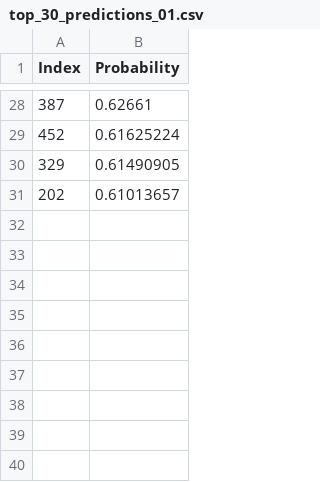
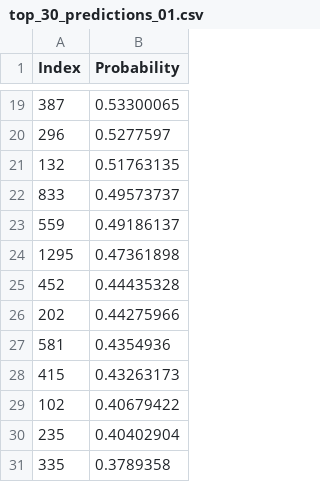
Before and after one commit to scxdhr020629/dj_mda, a CSV file: top_30_predictions_01.csv, drawn as a sheet; only a part is shown, gaps mark what is left out; the diff covers the shown part only.

```diff
--- a/top_30_predictions_01.csv
+++ b/top_30_predictions_01.csv
@@ -28,4 +19,13 @@ Index,Probability
-387,0.62661
-452,0.61625224
-329,0.61490905
-202,0.61013657
+387,0.53300065
+296,0.5277597
+132,0.51763135
+833,0.49573737
+559,0.49186137
+1295,0.47361898
+452,0.44435328
+202,0.44275966
+581,0.4354936
+415,0.43263173
+102,0.40679422
+235,0.40402904
+335,0.3789358
```
Also changed, not shown: 6 added rows, 15 removed rows and 11 edited cells elsewhere in this file, all_predict_01.csv, top_30_miRNA_predictions_01.csv, 13 other files.
